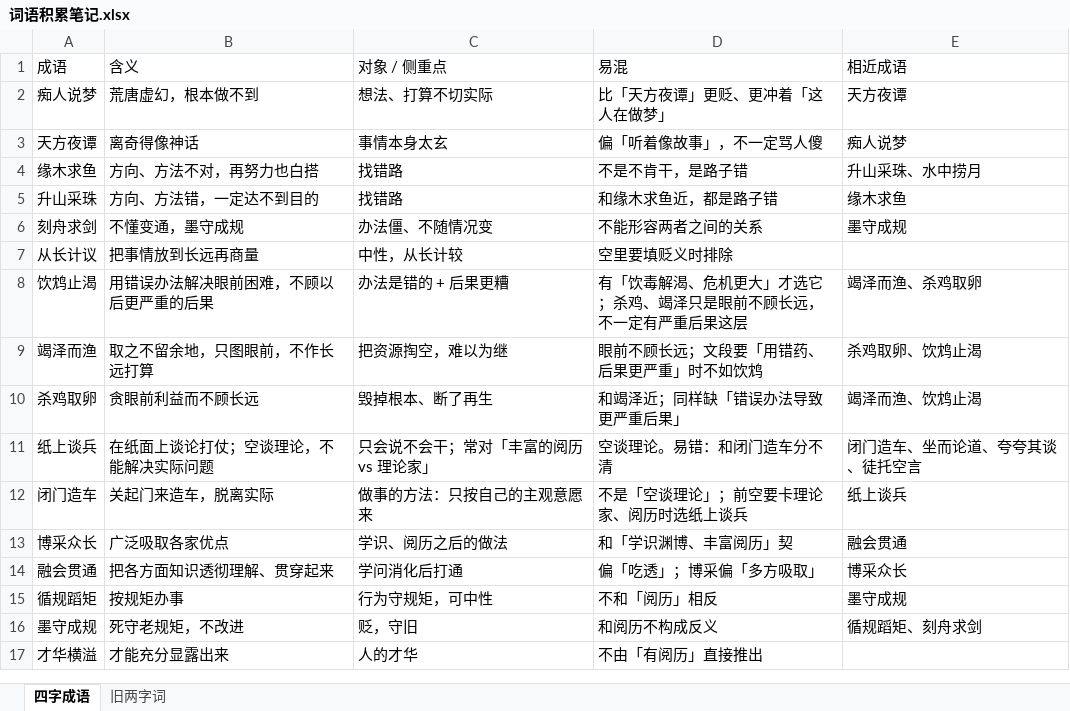
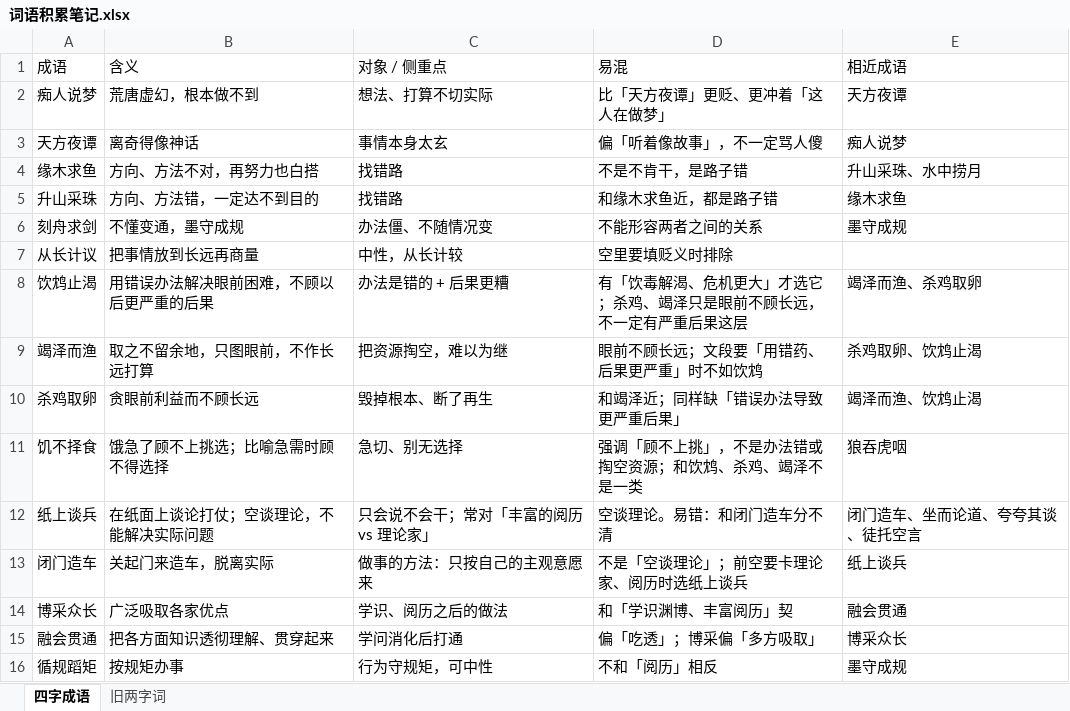
Before and after one commit to myNameCao/learn1, an Excel workbook: 词语积累笔记.xlsx, sheet 四字成语, drawn as a sheet; only a part is shown; the shorter side is filled out with more unchanged rows; values as stored, in another font and other column widths than the file's, no cell formats; table styles not drawn; the diff covers the shown part only; the diff names each change by its address in the sheet, - before the commit and + after, or states it on an @@ line.

```diff
--- a/词语积累笔记.xlsx (sheet 四字成语)
+++ b/词语积累笔记.xlsx (sheet 四字成语)
+row 11: 饥不择食 | 饿急了顾不上挑选；比喻急需时顾不得选择 | 急切、别无选择 | 强调「顾不上挑」，不是办法错或掏空资源；和饮鸩、杀鸡、竭泽不是一类 | 狼吞虎咽
```
Also changed, not shown: 20 added rows and 1 edited cell elsewhere in this sheet, cell formats, 22 other files.
